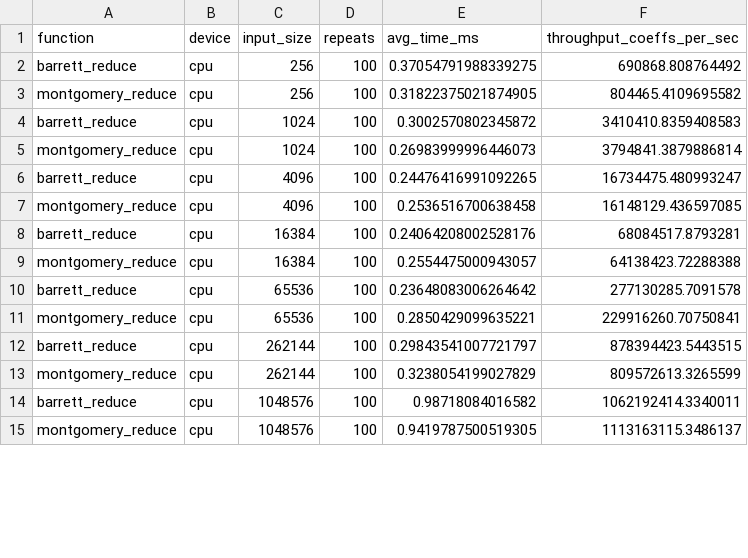
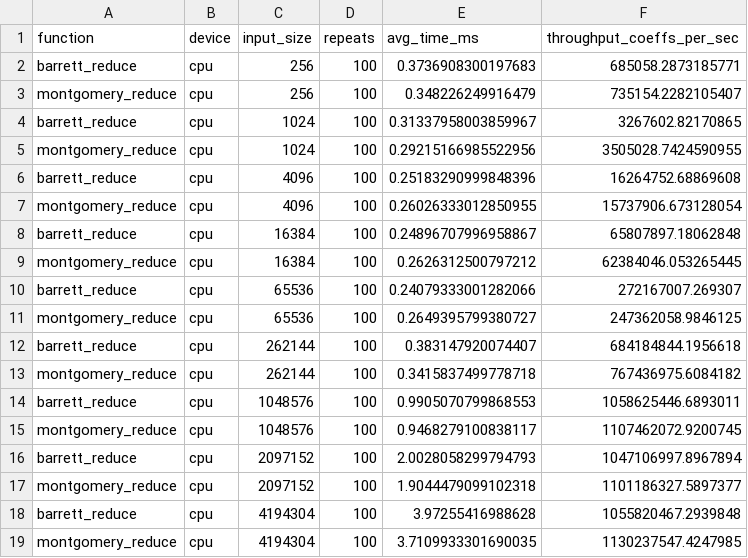
Before and after one commit to AffanAli/ml-kem-gpu-parameter-analysis, a CSV file: results/timings/reduce_benchmark_mac.csv, drawn as a sheet; only a part is shown; the diff covers the shown part only.

Commit message:
feat: completed reduce_gpu

```diff
--- a/results/timings/reduce_benchmark_mac.csv
+++ b/results/timings/reduce_benchmark_mac.csv
@@ -1,15 +1,19 @@
 function,device,input_size,repeats,avg_time_ms,throughput_coeffs_per_sec
-barrett_reduce,cpu,256,100,0.37054791988339275,690868.808764492
-montgomery_reduce,cpu,256,100,0.31822375021874905,804465.4109695582
-barrett_reduce,cpu,1024,100,0.3002570802345872,3410410.8359408583
-montgomery_reduce,cpu,1024,100,0.26983999996446073,3794841.3879886814
-barrett_reduce,cpu,4096,100,0.24476416991092265,16734475.480993247
-montgomery_reduce,cpu,4096,100,0.2536516700638458,16148129.436597085
-barrett_reduce,cpu,16384,100,0.24064208002528176,68084517.8793281
-montgomery_reduce,cpu,16384,100,0.2554475000943057,64138423.72288388
-barrett_reduce,cpu,65536,100,0.23648083006264642,277130285.7091578
-montgomery_reduce,cpu,65536,100,0.2850429099635221,229916260.70750841
-barrett_reduce,cpu,262144,100,0.29843541007721797,878394423.5443515
-montgomery_reduce,cpu,262144,100,0.3238054199027829,809572613.3265599
-barrett_reduce,cpu,1048576,100,0.98718084016582,1062192414.3340011
-montgomery_reduce,cpu,1048576,100,0.9419787500519305,1113163115.3486137
+barrett_reduce,cpu,256,100,0.3736908300197683,685058.2873185771
+montgomery_reduce,cpu,256,100,0.348226249916479,735154.2282105407
+barrett_reduce,cpu,1024,100,0.31337958003859967,3267602.82170865
+montgomery_reduce,cpu,1024,100,0.29215166985522956,3505028.7424590955
+barrett_reduce,cpu,4096,100,0.25183290999848396,16264752.68869608
+montgomery_reduce,cpu,4096,100,0.26026333012850955,15737906.673128054
+barrett_reduce,cpu,16384,100,0.24896707996958867,65807897.18062848
+montgomery_reduce,cpu,16384,100,0.2626312500797212,62384046.053265445
+barrett_reduce,cpu,65536,100,0.24079333001282066,272167007.269307
+montgomery_reduce,cpu,65536,100,0.2649395799380727,247362058.9846125
+barrett_reduce,cpu,262144,100,0.383147920074407,684184844.1956618
+montgomery_reduce,cpu,262144,100,0.3415837499778718,767436975.6084182
+barrett_reduce,cpu,1048576,100,0.9905070799868553,1058625446.6893011
+montgomery_reduce,cpu,1048576,100,0.9468279100838117,1107462072.9200745
+barrett_reduce,cpu,2097152,100,2.0028058299794793,1047106997.8967894
+montgomery_reduce,cpu,2097152,100,1.9044479099102318,1101186327.5897377
+barrett_reduce,cpu,4194304,100,3.97255416988628,1055820467.2939848
+montgomery_reduce,cpu,4194304,100,3.7109933301690035,1130237547.4247985
```
Also changed, not shown: 8 added rows and 28 edited cells elsewhere in this file, 4 other files.
